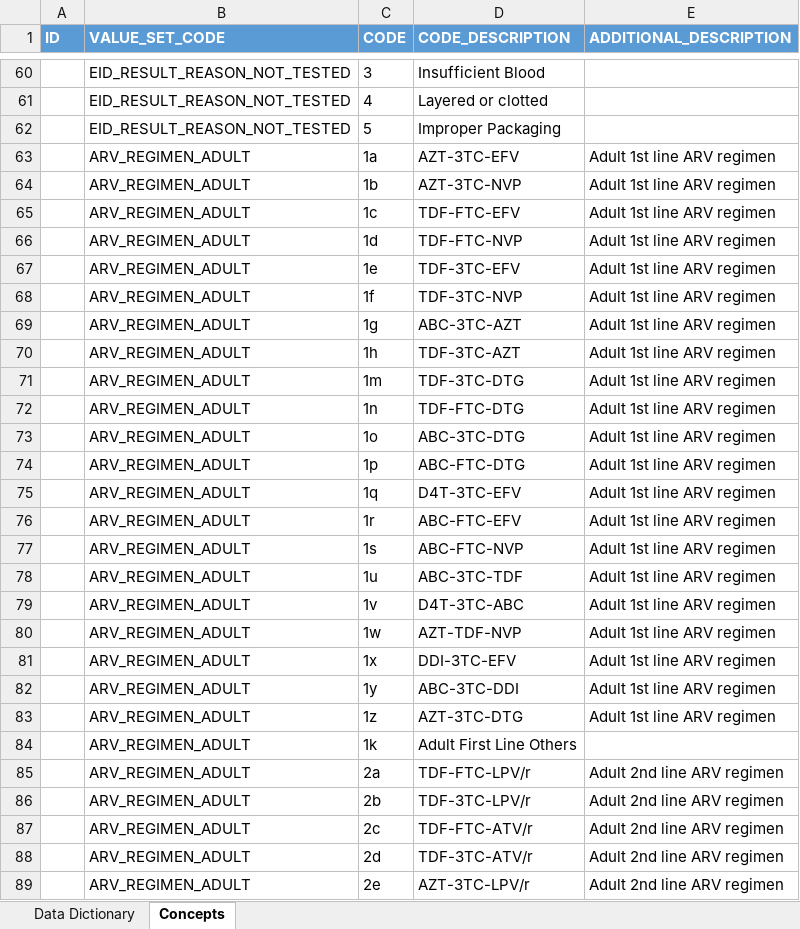
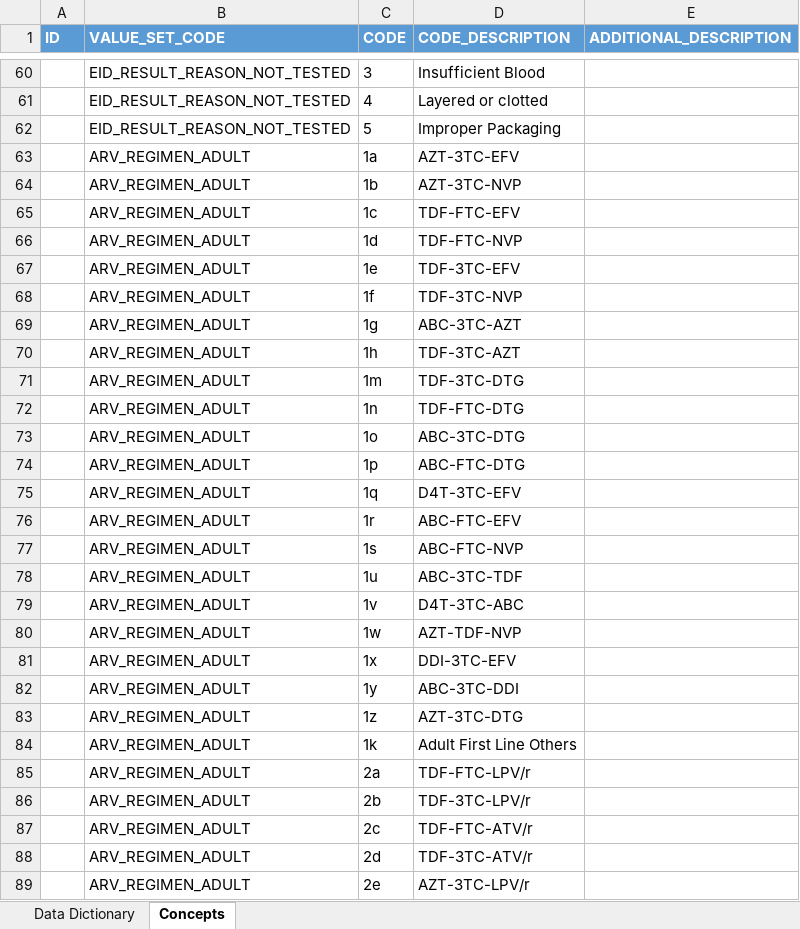
Before and after one commit to Nigeria-LIMS-EMR-Team/LIMS-EMR-Integration, an Excel workbook: files_and_resources/Data Dictionary.xlsx, sheet Concepts, drawn as a sheet; only a part is shown, gaps mark what is left out; values as stored, in another font and other column widths than the file's, no borders; the diff covers the shown part only; the diff names each change by its address in the sheet, - before the commit and + after, or states it on an @@ line.

Commit message:
Updated data dictionary to include all regimens on NDR

```diff
--- a/files_and_resources/Data Dictionary.xlsx (sheet Concepts)
+++ b/files_and_resources/Data Dictionary.xlsx (sheet Concepts)
-E63:E83 (ADDITIONAL_DESCRIPTION): Adult 1st line ARV regimen
+E63:E83 (ADDITIONAL_DESCRIPTION): (empty)
-E85:E89 (ADDITIONAL_DESCRIPTION): Adult 2nd line ARV regimen
+E85:E89 (ADDITIONAL_DESCRIPTION): (empty)
```
Also changed, not shown: 27 added rows and 41 edited cells elsewhere in this sheet.
